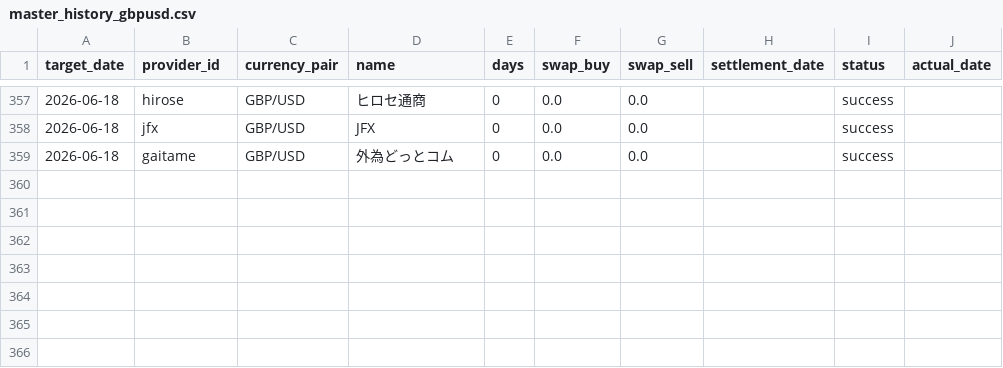
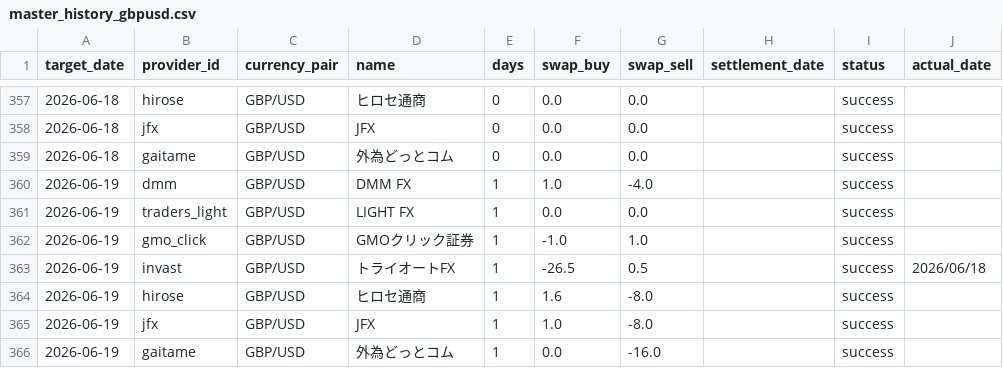
Before and after one commit to pcjidouka-spec/lira-watch-public-jp, a CSV file: public/data/master_history_gbpusd.csv, drawn as a sheet; only a part is shown, gaps mark what is left out.

```diff
--- a/public/data/master_history_gbpusd.csv
+++ b/public/data/master_history_gbpusd.csv
@@ -359 +359,8 @@ target_date,provider_id,currency_pair,name,days,swap_buy,swap_sell,settlement_da
 2026-06-18,gaitame,GBP/USD,外為どっとコム,0,0.0,0.0,,success,
+2026-06-19,dmm,GBP/USD,DMM FX,1,1.0,-4.0,,success,
+2026-06-19,traders_light,GBP/USD,LIGHT FX,1,0.0,0.0,,success,
+2026-06-19,gmo_click,GBP/USD,GMOクリック証券,1,-1.0,1.0,,success,
+2026-06-19,invast,GBP/USD,トライオートFX,1,-26.5,0.5,,success,2026/06/18
+2026-06-19,hirose,GBP/USD,ヒロセ通商,1,1.6,-8.0,,success,
+2026-06-19,jfx,GBP/USD,JFX,1,1.0,-8.0,,success,
+2026-06-19,gaitame,GBP/USD,外為どっとコム,1,0.0,-16.0,,success,
```
Also changed, not shown: public/data/master_history_eurusd.csv, public/data/master_history_huf.csv, 8 other files.
